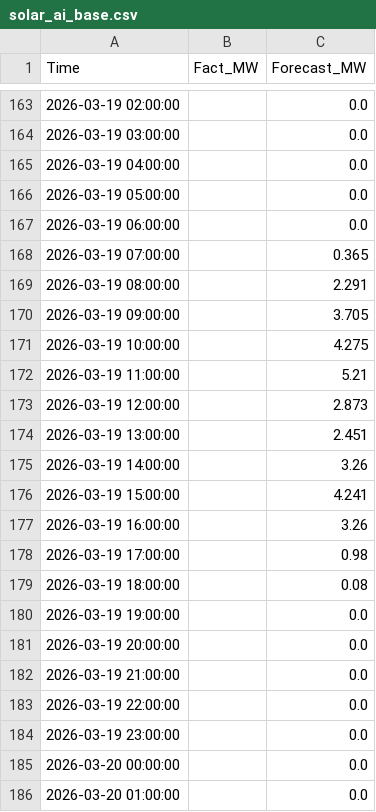
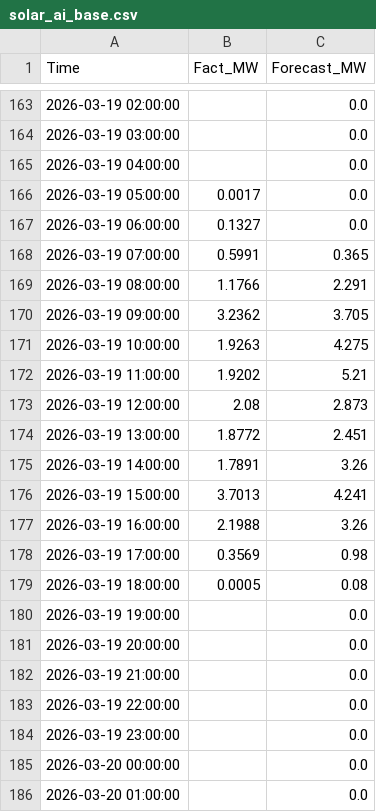
Before and after one commit to SergejKolesnik/Solar-Monitoring-System, a CSV file: solar_ai_base.csv, drawn as a sheet; only a part is shown, gaps mark what is left out.

Commit message:
Auto-update: Sync Forecast and Fact

```diff
--- a/solar_ai_base.csv
+++ b/solar_ai_base.csv
@@ -165,16 +165,16 @@ Time,Fact_MW,Forecast_MW
 2026-03-19 04:00:00,,0.0
-2026-03-19 05:00:00,,0.0
-2026-03-19 06:00:00,,0.0
-2026-03-19 07:00:00,,0.365
-2026-03-19 08:00:00,,2.291
-2026-03-19 09:00:00,,3.705
-2026-03-19 10:00:00,,4.275
-2026-03-19 11:00:00,,5.21
-2026-03-19 12:00:00,,2.873
-2026-03-19 13:00:00,,2.451
-2026-03-19 14:00:00,,3.26
-2026-03-19 15:00:00,,4.241
-2026-03-19 16:00:00,,3.26
-2026-03-19 17:00:00,,0.98
-2026-03-19 18:00:00,,0.08
+2026-03-19 05:00:00,0.0017,0.0
+2026-03-19 06:00:00,0.1327,0.0
+2026-03-19 07:00:00,0.5991,0.365
+2026-03-19 08:00:00,1.1766,2.291
+2026-03-19 09:00:00,3.2362,3.705
+2026-03-19 10:00:00,1.9263,4.275
+2026-03-19 11:00:00,1.9202,5.21
+2026-03-19 12:00:00,2.08,2.873
+2026-03-19 13:00:00,1.8772,2.451
+2026-03-19 14:00:00,1.7891,3.26
+2026-03-19 15:00:00,3.7013,4.241
+2026-03-19 16:00:00,2.1988,3.26
+2026-03-19 17:00:00,0.3569,0.98
+2026-03-19 18:00:00,0.0005,0.08
 2026-03-19 19:00:00,,0.0
```
